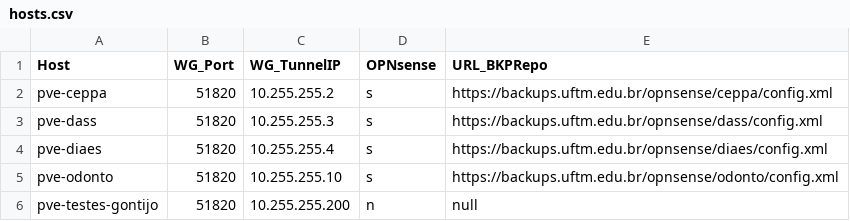
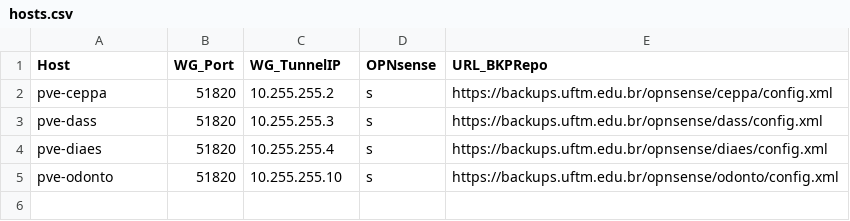
Before and after one commit to GlGontijo/UFTM-Proxmox-Casas, a CSV file: data/hosts.csv, drawn as a sheet.

Commit message:
Remove pve-testes-gontijo entry from hosts.csv
Removed the entry for 'pve-testes-gontijo' from hosts.csv.

```diff
--- a/data/hosts.csv
+++ b/data/hosts.csv
@@ -5,2 +5 @@ pve-diaes;51820;10.255.255.4;s;https://backups.uftm.edu.br/opnsense/diaes/config
 pve-odonto;51820;10.255.255.10;s;https://backups.uftm.edu.br/opnsense/odonto/config.xml
-pve-testes-gontijo;51820;10.255.255.200;n;null
```
